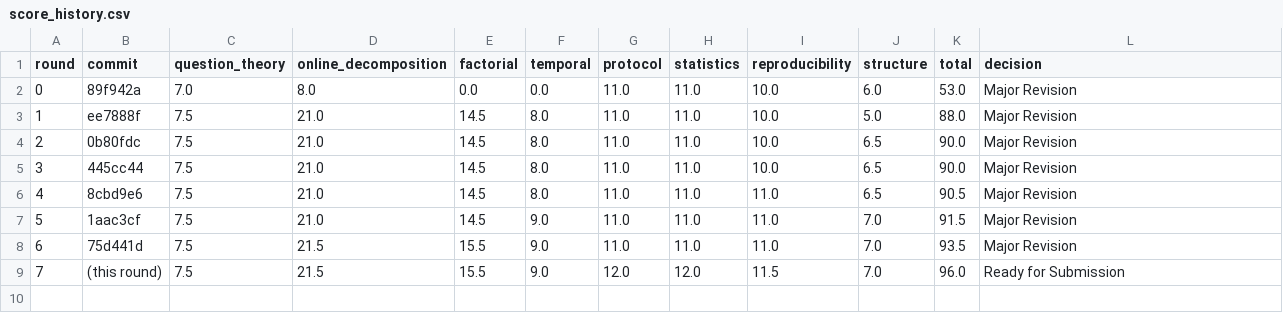
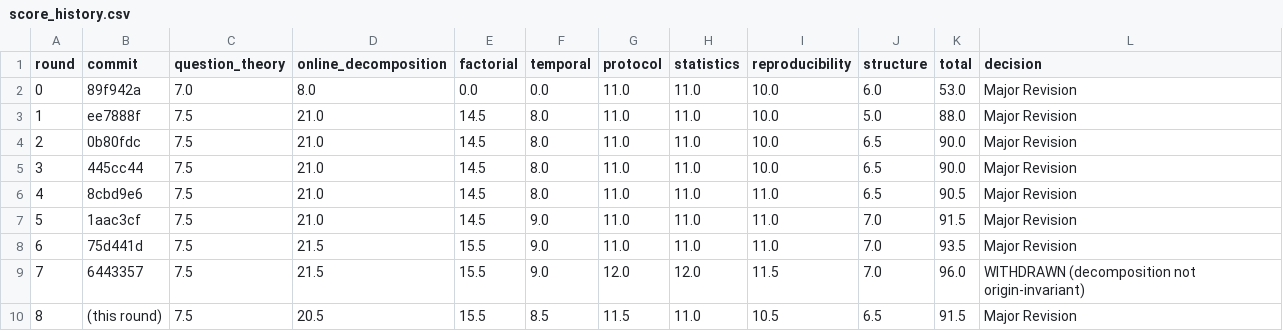
Before and after one commit to gzhgzy1234567890-lang/EEG-BSPC, a CSV file: research_harness/score_history.csv, drawn as a sheet.

Commit message:
Round 8: anchored (origin-invariant) decomposition, dense strength grid, document repairs, Figure 5; 96 withdrawn, 91.5

```diff
--- a/research_harness/score_history.csv
+++ b/research_harness/score_history.csv
@@ -8,2 +8,3 @@ round,commit,question_theory,online_decomposition,factorial,temporal,protocol,st
 6,75d441d,7.5,21.5,15.5,9.0,11.0,11.0,11.0,7.0,93.5,Major Revision
-7,(this round),7.5,21.5,15.5,9.0,12.0,12.0,11.5,7.0,96.0,Ready for Submission
+7,6443357,7.5,21.5,15.5,9.0,12.0,12.0,11.5,7.0,96.0,WITHDRAWN (decomposition not origin-invariant)
+8,(this round),7.5,20.5,15.5,8.5,11.5,11.0,10.5,6.5,91.5,Major Revision
```
Also changed, not shown: 9 other files.
